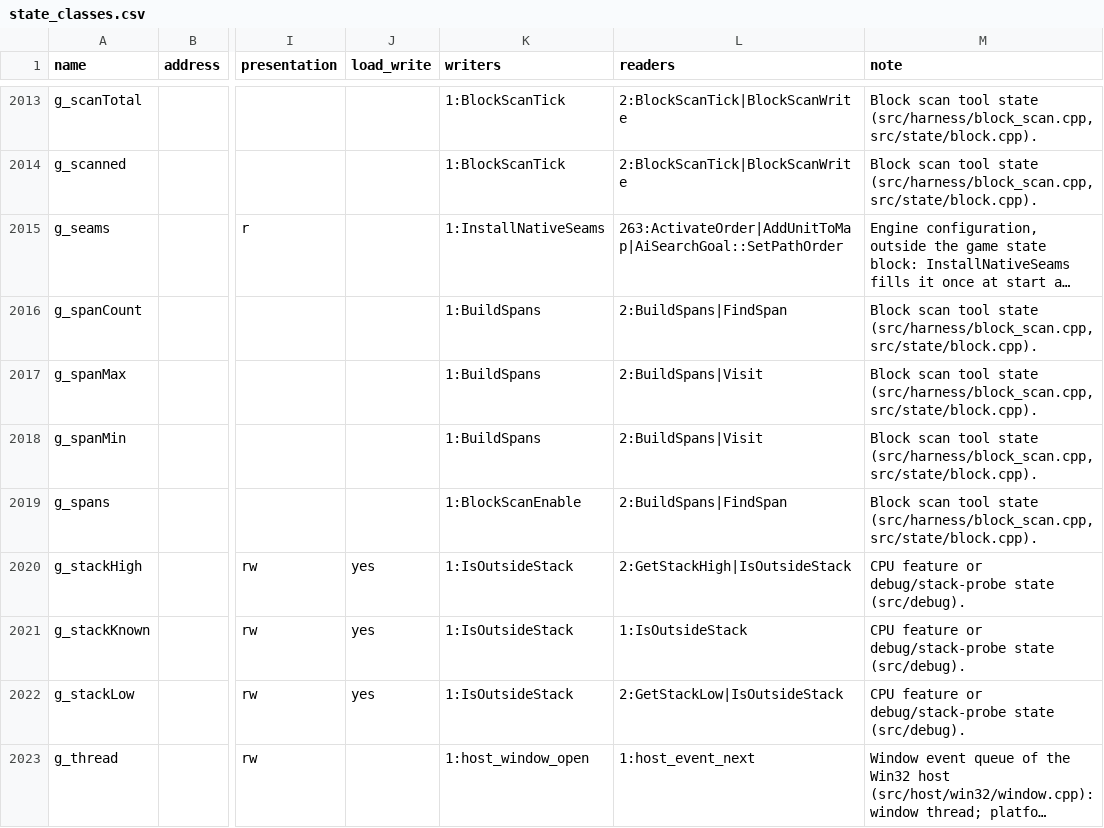
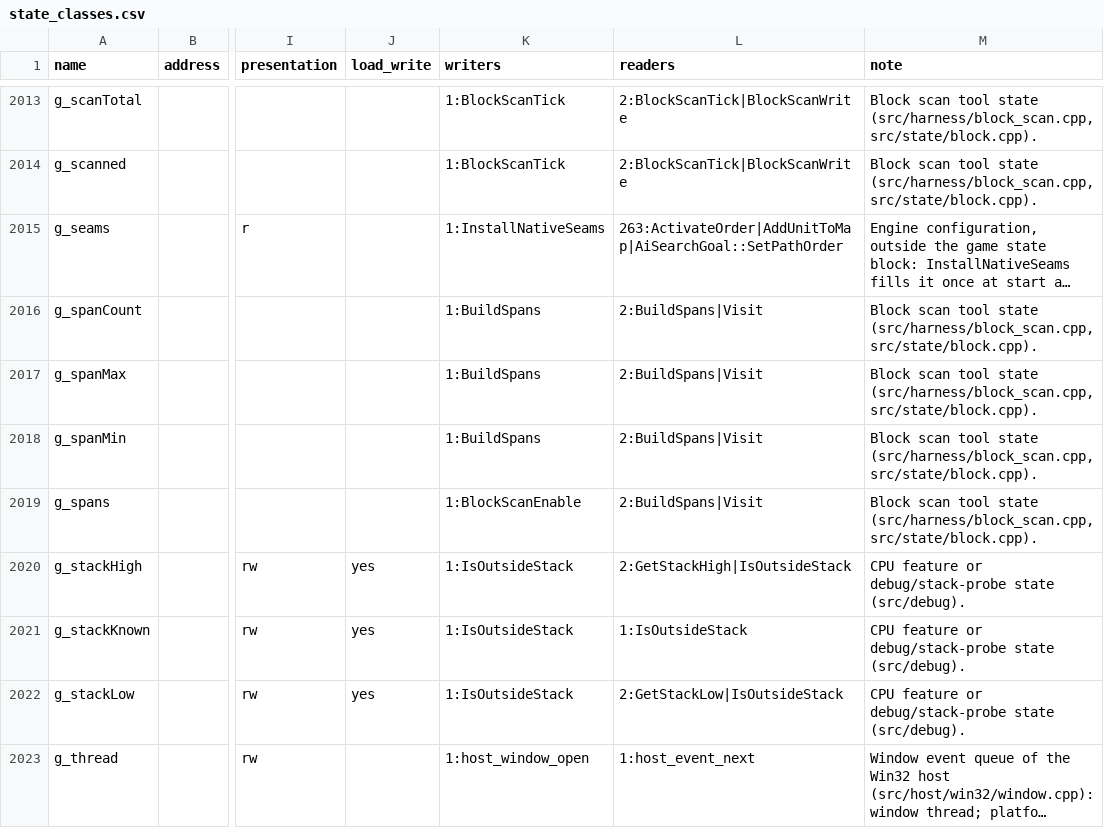
Before and after one commit to Thaldren-Archive-Forks/byte-tactics-moddable, a CSV file: data/state_classes.csv, drawn as a sheet; only a part is shown, gaps mark what is left out; long unchanged cells end in …; the diff names each change by its address in the sheet, - before the commit and + after, or states it on an @@ line.

```diff
--- a/data/state_classes.csv
+++ b/data/state_classes.csv
-L2016 (readers): 2:BuildSpans|FindSpan
+L2016 (readers): 2:BuildSpans|Visit
-L2019 (readers): 2:BuildSpans|FindSpan
+L2019 (readers): 2:BuildSpans|Visit
```
Also changed, not shown: data/coupling.csv, data/subsystems.csv, 2 other files.
